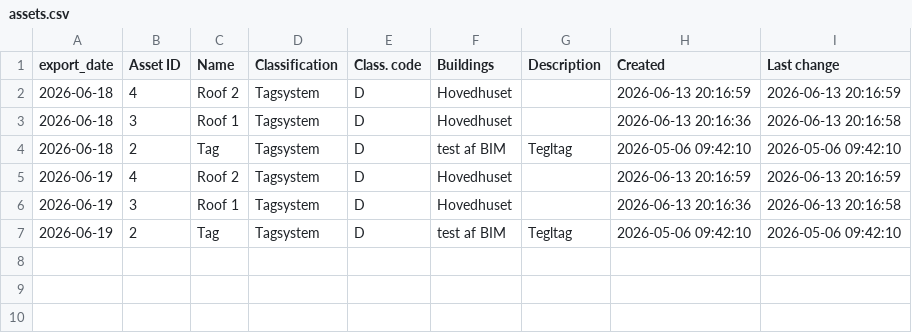
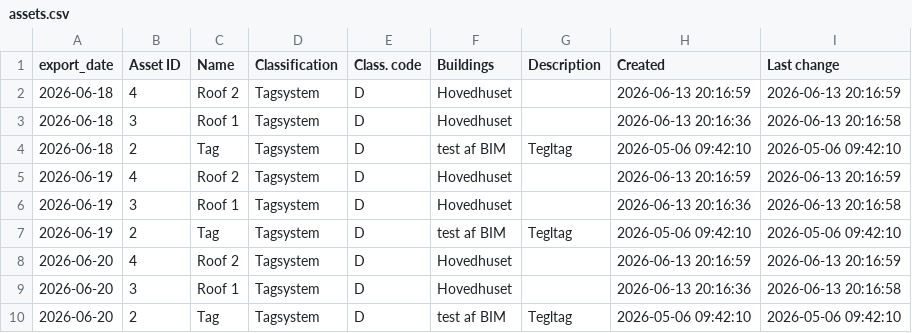
Before and after one commit to Chrsoeby/DaluxFMAPI, a CSV file: data/history/assets.csv, drawn as a sheet; the diff names each change by its address in the sheet, - before the commit and + after, or states it on an @@ line.

```diff
--- a/data/history/assets.csv
+++ b/data/history/assets.csv
+row 8: 2026-06-20 | 4 | Roof 2 | Tagsystem | D | Hovedhuset |  | 2026-06-13 20:16:59 | 2026-06-13 20:16:59
+row 9: 2026-06-20 | 3 | Roof 1 | Tagsystem | D | Hovedhuset |  | 2026-06-13 20:16:36 | 2026-06-13 20:16:58
+row 10: 2026-06-20 | 2 | Tag | Tagsystem | D | test af BIM | Tegltag | 2026-05-06 09:42:10 | 2026-05-06 09:42:10
```
Also changed, not shown: data/history/buildings.csv, data/history/tickets.csv, 13 other files.
